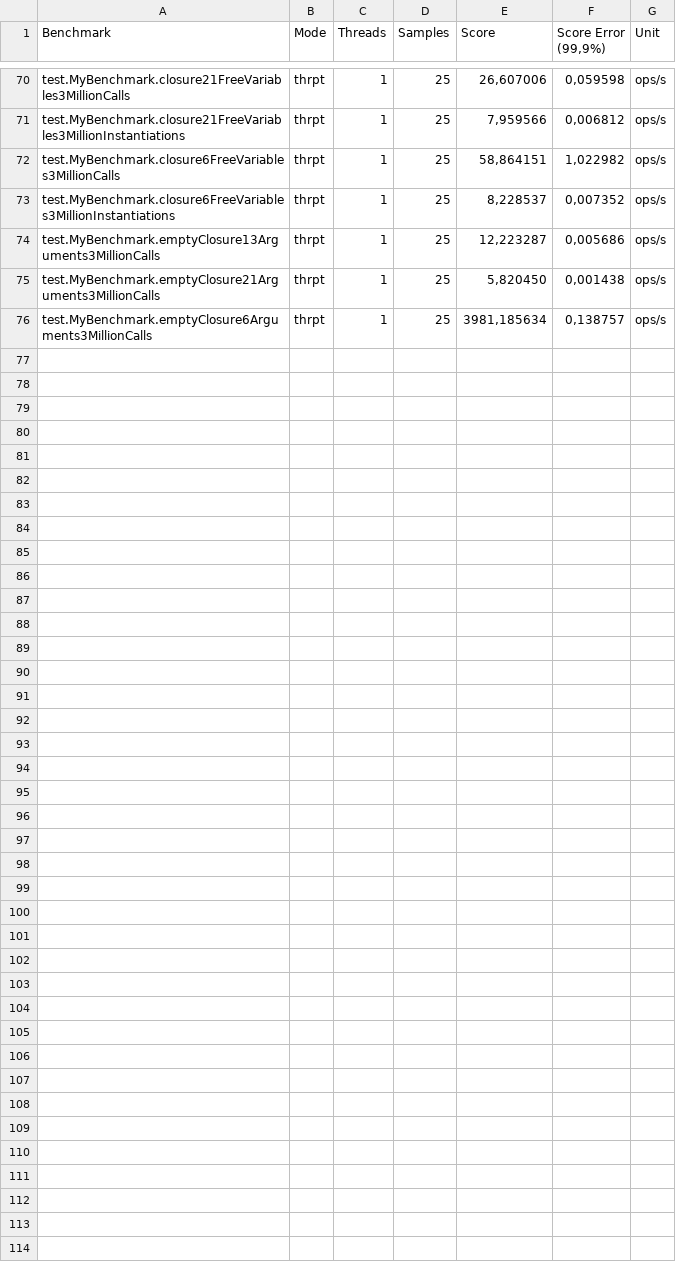
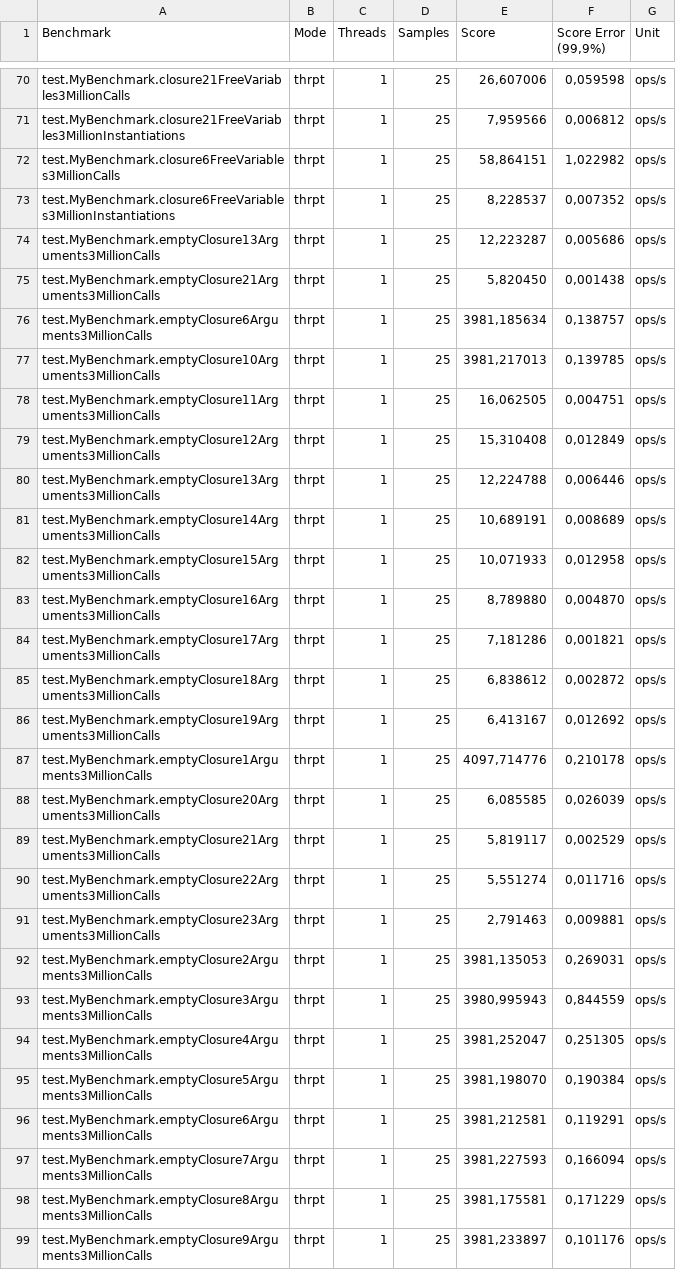
Before and after one commit to heckej/thesis-performance-evaluation, a CSV file: test-pg-lambda-groups/ubuntu/benchmark.csv, drawn as a sheet; only a part is shown, gaps mark what is left out; the diff names each change by its address in the sheet, - before the commit and + after, or states it on an @@ line.

Commit message:
Benchmark results merged

```diff
--- a/test-pg-lambda-groups/ubuntu/benchmark.csv
+++ b/test-pg-lambda-groups/ubuntu/benchmark.csv
+row 77: test.MyBenchmark.emptyClosure10Arguments3MillionCalls | thrpt | 1 | 25 | 3981,217013 | 0,139785 | ops/s
+row 78: test.MyBenchmark.emptyClosure11Arguments3MillionCalls | thrpt | 1 | 25 | 16,062505 | 0,004751 | ops/s
+row 79: test.MyBenchmark.emptyClosure12Arguments3MillionCalls | thrpt | 1 | 25 | 15,310408 | 0,012849 | ops/s
+row 80: test.MyBenchmark.emptyClosure13Arguments3MillionCalls | thrpt | 1 | 25 | 12,224788 | 0,006446 | ops/s
+row 81: test.MyBenchmark.emptyClosure14Arguments3MillionCalls | thrpt | 1 | 25 | 10,689191 | 0,008689 | ops/s
+row 82: test.MyBenchmark.emptyClosure15Arguments3MillionCalls | thrpt | 1 | 25 | 10,071933 | 0,012958 | ops/s
+row 83: test.MyBenchmark.emptyClosure16Arguments3MillionCalls | thrpt | 1 | 25 | 8,789880 | 0,004870 | ops/s
+row 84: test.MyBenchmark.emptyClosure17Arguments3MillionCalls | thrpt | 1 | 25 | 7,181286 | 0,001821 | ops/s
+row 85: test.MyBenchmark.emptyClosure18Arguments3MillionCalls | thrpt | 1 | 25 | 6,838612 | 0,002872 | ops/s
+row 86: test.MyBenchmark.emptyClosure19Arguments3MillionCalls | thrpt | 1 | 25 | 6,413167 | 0,012692 | ops/s
+row 87: test.MyBenchmark.emptyClosure1Arguments3MillionCalls | thrpt | 1 | 25 | 4097,714776 | 0,210178 | ops/s
+row 88: test.MyBenchmark.emptyClosure20Arguments3MillionCalls | thrpt | 1 | 25 | 6,085585 | 0,026039 | ops/s
+row 89: test.MyBenchmark.emptyClosure21Arguments3MillionCalls | thrpt | 1 | 25 | 5,819117 | 0,002529 | ops/s
+row 90: test.MyBenchmark.emptyClosure22Arguments3MillionCalls | thrpt | 1 | 25 | 5,551274 | 0,011716 | ops/s
+row 91: test.MyBenchmark.emptyClosure23Arguments3MillionCalls | thrpt | 1 | 25 | 2,791463 | 0,009881 | ops/s
+row 92: test.MyBenchmark.emptyClosure2Arguments3MillionCalls | thrpt | 1 | 25 | 3981,135053 | 0,269031 | ops/s
+row 93: test.MyBenchmark.emptyClosure3Arguments3MillionCalls | thrpt | 1 | 25 | 3980,995943 | 0,844559 | ops/s
+row 94: test.MyBenchmark.emptyClosure4Arguments3MillionCalls | thrpt | 1 | 25 | 3981,252047 | 0,251305 | ops/s
+row 95: test.MyBenchmark.emptyClosure5Arguments3MillionCalls | thrpt | 1 | 25 | 3981,198070 | 0,190384 | ops/s
+row 96: test.MyBenchmark.emptyClosure6Arguments3MillionCalls | thrpt | 1 | 25 | 3981,212581 | 0,119291 | ops/s
+row 97: test.MyBenchmark.emptyClosure7Arguments3MillionCalls | thrpt | 1 | 25 | 3981,227593 | 0,166094 | ops/s
+row 98: test.MyBenchmark.emptyClosure8Arguments3MillionCalls | thrpt | 1 | 25 | 3981,175581 | 0,171229 | ops/s
+row 99: test.MyBenchmark.emptyClosure9Arguments3MillionCalls | thrpt | 1 | 25 | 3981,233897 | 0,101176 | ops/s
```
Also changed, not shown: test-lambda-groups/ubuntu/benchmark.csv, test-r8/ubuntu/benchmark.csv, 9 other files.
